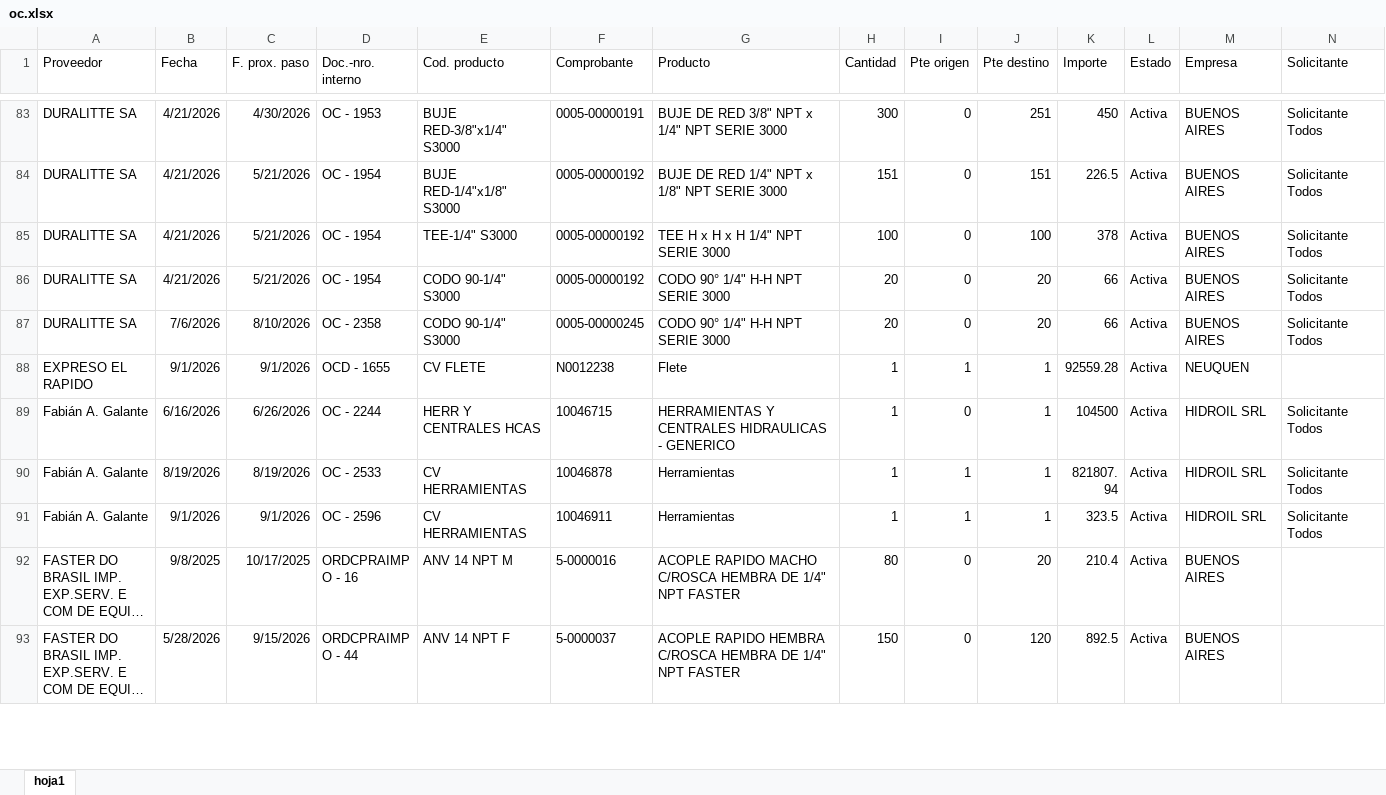
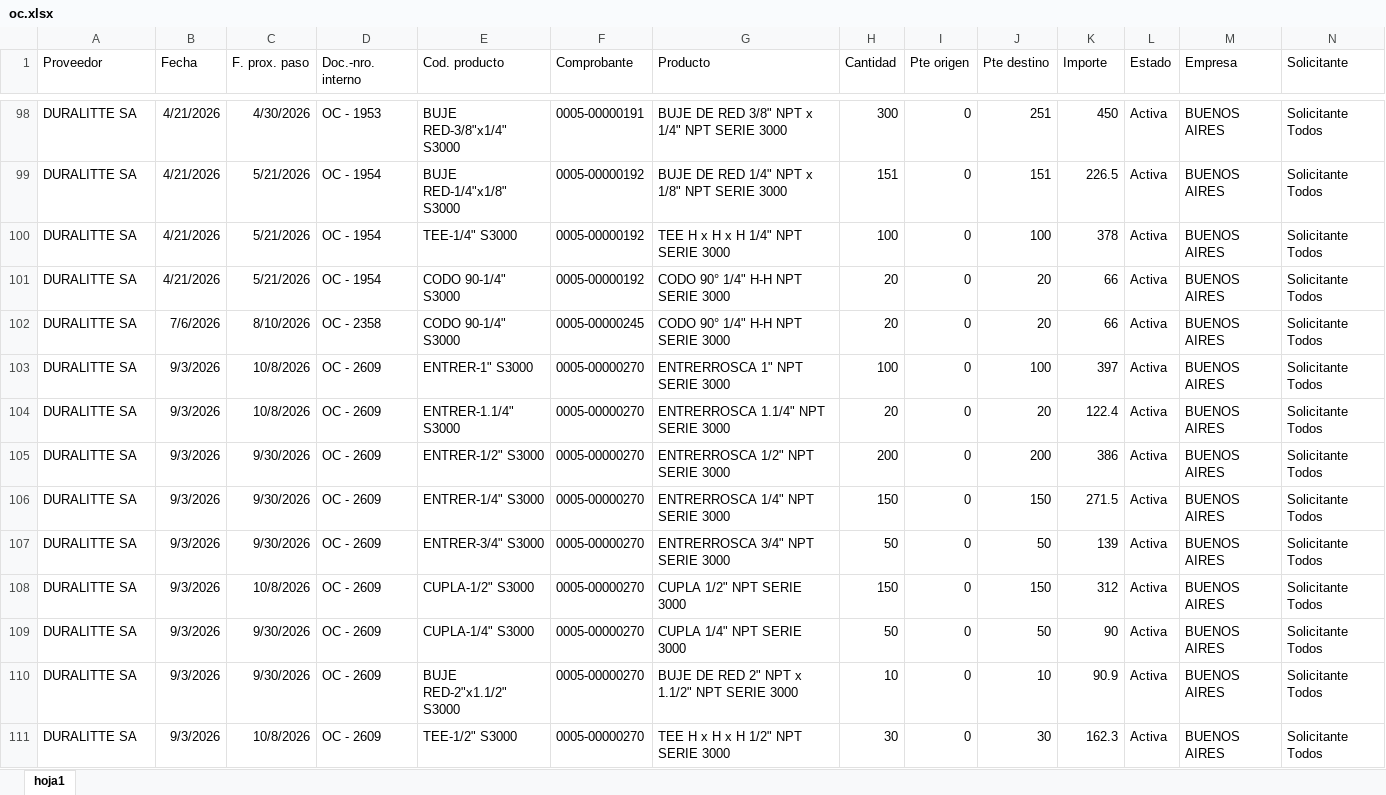
Before and after one commit to depositobsas/hidroil-stock, an Excel workbook: oc.xlsx, sheet hoja1, drawn as a sheet; only a part is shown, gaps mark what is left out; the shorter side is filled out with more unchanged rows; long unchanged cells end in …; values as stored, in another font and other column widths than the file's, no borders; removed rows and columns are numbered as before the commit, all else as after; rows hold the shown columns only; the diff covers the shown part only; the diff names each change by its address in the sheet, - before the commit and + after, or states it on an @@ line.

```diff
--- a/oc.xlsx (sheet hoja1)
+++ b/oc.xlsx (sheet hoja1)
-row 88: EXPRESO EL RAPIDO | 9/1/2026 | 9/1/2026 | OCD - 1655 | CV FLETE | N0012238 | Flete | 1 | 1 | 1 | 92559.28 | Activa | NEUQUEN
+row 103: DURALITTE SA | 9/3/2026 | 10/8/2026 | OC - 2609 | ENTRER-1" S3000 | 0005-00000270 | ENTRERROSCA 1" NPT SERIE 3000 | 100 | 0 | 100 | 397 | Activa | BUENOS AIRES | Solicitante Todos
+row 104: DURALITTE SA | 9/3/2026 | 10/8/2026 | OC - 2609 | ENTRER-1.1/4" S3000 | 0005-00000270 | ENTRERROSCA 1.1/4" NPT SERIE 3000 | 20 | 0 | 20 | 122.4 | Activa | BUENOS AIRES | Solicitante Todos
+row 105: DURALITTE SA | 9/3/2026 | 9/30/2026 | OC - 2609 | ENTRER-1/2" S3000 | 0005-00000270 | ENTRERROSCA 1/2" NPT SERIE 3000 | 200 | 0 | 200 | 386 | Activa | BUENOS AIRES | Solicitante Todos
+row 106: DURALITTE SA | 9/3/2026 | 9/30/2026 | OC - 2609 | ENTRER-1/4" S3000 | 0005-00000270 | ENTRERROSCA 1/4" NPT SERIE 3000 | 150 | 0 | 150 | 271.5 | Activa | BUENOS AIRES | Solicitante Todos
+row 107: DURALITTE SA | 9/3/2026 | 9/30/2026 | OC - 2609 | ENTRER-3/4" S3000 | 0005-00000270 | ENTRERROSCA 3/4" NPT SERIE 3000 | 50 | 0 | 50 | 139 | Activa | BUENOS AIRES | Solicitante Todos
+row 108: DURALITTE SA | 9/3/2026 | 10/8/2026 | OC - 2609 | CUPLA-1/2" S3000 | 0005-00000270 | CUPLA 1/2" NPT SERIE 3000 | 150 | 0 | 150 | 312 | Activa | BUENOS AIRES | Solicitante Todos
+row 109: DURALITTE SA | 9/3/2026 | 9/30/2026 | OC - 2609 | CUPLA-1/4" S3000 | 0005-00000270 | CUPLA 1/4" NPT SERIE 3000 | 50 | 0 | 50 | 90 | Activa | BUENOS AIRES | Solicitante Todos
+row 110: DURALITTE SA | 9/3/2026 | 9/30/2026 | OC - 2609 | BUJE RED-2"x1.1/2" S3000 | 0005-00000270 | BUJE DE RED 2" NPT x 1.1/2" NPT SERIE 3000 | 10 | 0 | 10 | 90.9 | Activa | BUENOS AIRES | Solicitante Todos
+row 111: DURALITTE SA | 9/3/2026 | 10/8/2026 | OC - 2609 | TEE-1/2" S3000 | 0005-00000270 | TEE H x H x H 1/2" NPT SERIE 3000 | 30 | 0 | 30 | 162.3 | Activa | BUENOS AIRES | Solicitante Todos
```
Also changed, not shown: 29 added rows, 8 removed rows, 164 moved rows and 19 edited cells elsewhere in this sheet, pc.xlsx, 1 other file.
